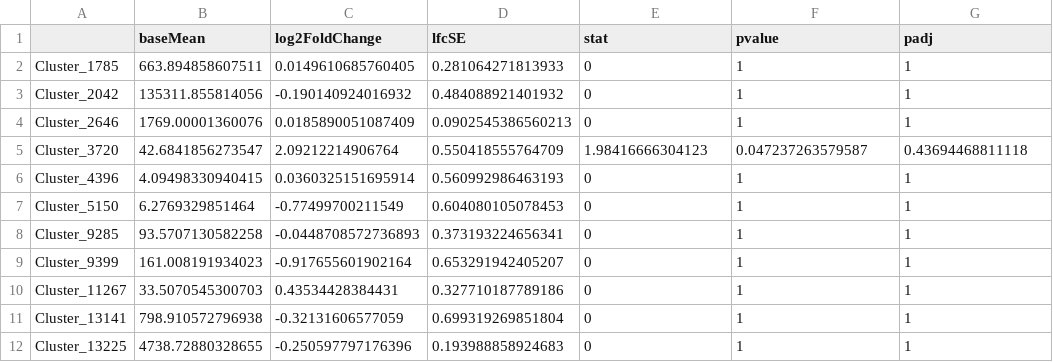
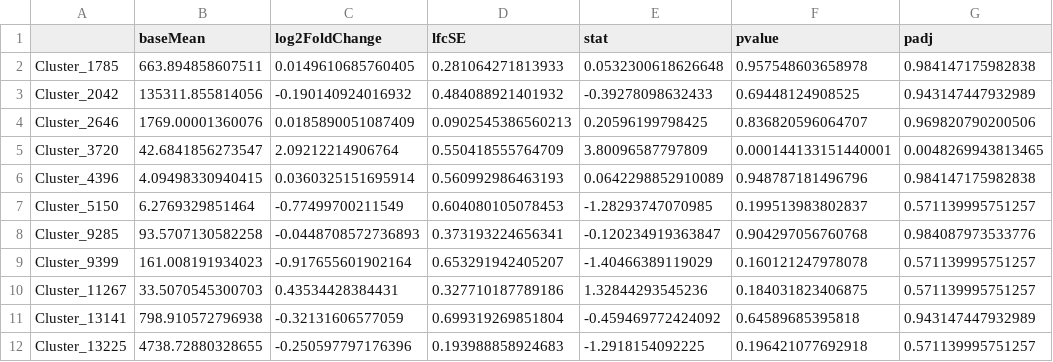
Before and after one commit to RobertsLab/project-clam-oa, a CSV file: output/03.00-D-sRNAseq-gene-expression-DESeq2/deseq2.table.csv, drawn as a sheet; only a part is shown; the diff covers the shown part only.

Commit message:
knit 03.00-D-sRNAseq-gene-expression-DESeq2.Rmd to MD/HTML

```diff
--- a/output/03.00-D-sRNAseq-gene-expression-DESeq2/deseq2.table.csv
+++ b/output/03.00-D-sRNAseq-gene-expression-DESeq2/deseq2.table.csv
@@ -1,12 +1,12 @@
 ,baseMean,log2FoldChange,lfcSE,stat,pvalue,padj
-Cluster_1785,663.894858607511,0.0149610685760405,0.281064271813933,0,1,1
-Cluster_2042,135311.855814056,-0.190140924016932,0.484088921401932,0,1,1
-Cluster_2646,1769.00001360076,0.0185890051087409,0.0902545386560213,0,1,1
-Cluster_3720,42.6841856273547,2.09212214906764,0.550418555764709,1.98416666304123,0.047237263579587,0.43694468811118
-Cluster_4396,4.09498330940415,0.0360325151695914,0.560992986463193,0,1,1
-Cluster_5150,6.2769329851464,-0.77499700211549,0.604080105078453,0,1,1
-Cluster_9285,93.5707130582258,-0.0448708572736893,0.373193224656341,0,1,1
-Cluster_9399,161.008191934023,-0.917655601902164,0.653291942405207,0,1,1
-Cluster_11267,33.5070545300703,0.43534428384431,0.327710187789186,0,1,1
-Cluster_13141,798.910572796938,-0.32131606577059,0.699319269851804,0,1,1
-Cluster_13225,4738.72880328655,-0.250597797176396,0.193988858924683,0,1,1
+Cluster_1785,663.894858607511,0.0149610685760405,0.281064271813933,0.0532300618626648,0.957548603658978,0.984147175982838
+Cluster_2042,135311.855814056,-0.190140924016932,0.484088921401932,-0.39278098632433,0.69448124908525,0.943147447932989
+Cluster_2646,1769.00001360076,0.0185890051087409,0.0902545386560213,0.20596199798425,0.836820596064707,0.969820790200506
+Cluster_3720,42.6841856273547,2.09212214906764,0.550418555764709,3.80096587797809,0.000144133151440001,0.0048269943813465
+Cluster_4396,4.09498330940415,0.0360325151695914,0.560992986463193,0.0642298852910089,0.948787181496796,0.984147175982838
+Cluster_5150,6.2769329851464,-0.77499700211549,0.604080105078453,-1.28293747070985,0.199513983802837,0.571139995751257
+Cluster_9285,93.5707130582258,-0.0448708572736893,0.373193224656341,-0.120234919363847,0.904297056760768,0.984087973533776
+Cluster_9399,161.008191934023,-0.917655601902164,0.653291942405207,-1.40466389119029,0.160121247978078,0.571139995751257
+Cluster_11267,33.5070545300703,0.43534428384431,0.327710187789186,1.32844293545236,0.184031823406875,0.571139995751257
+Cluster_13141,798.910572796938,-0.32131606577059,0.699319269851804,-0.459469772424092,0.64589685395818,0.943147447932989
+Cluster_13225,4738.72880328655,-0.250597797176396,0.193988858924683,-1.2918154092225,0.196421077692918,0.571139995751257
```
Also changed, not shown: 78 edited cells elsewhere in this file, 4 other files.
